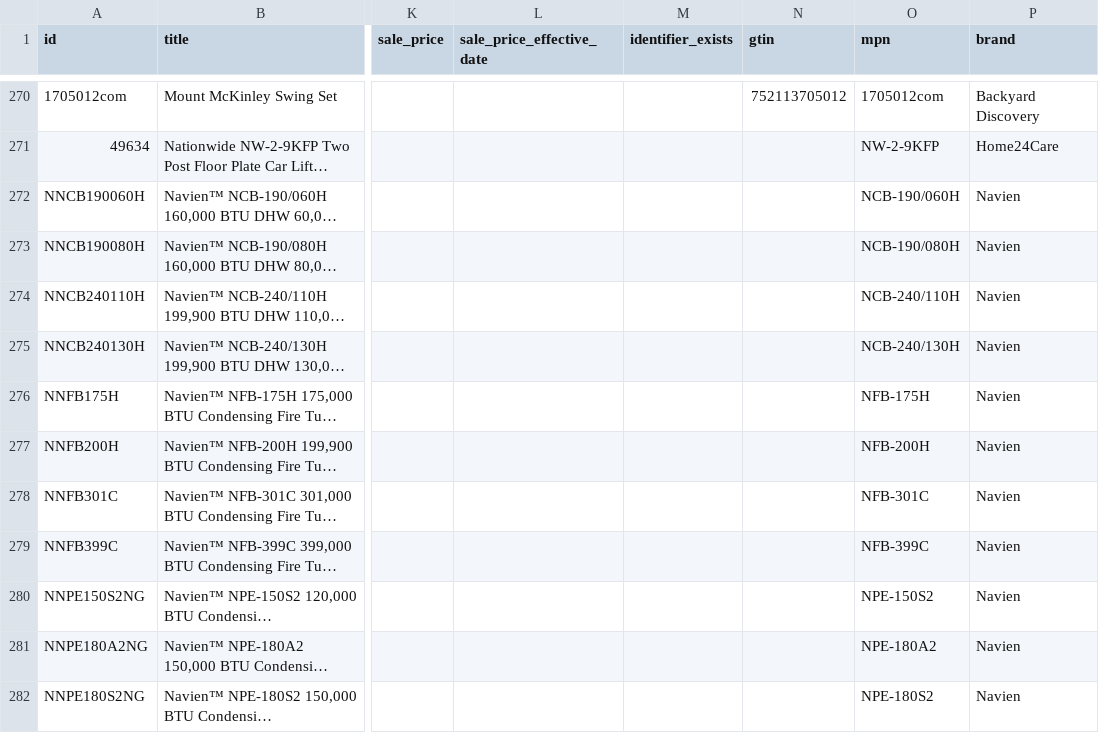
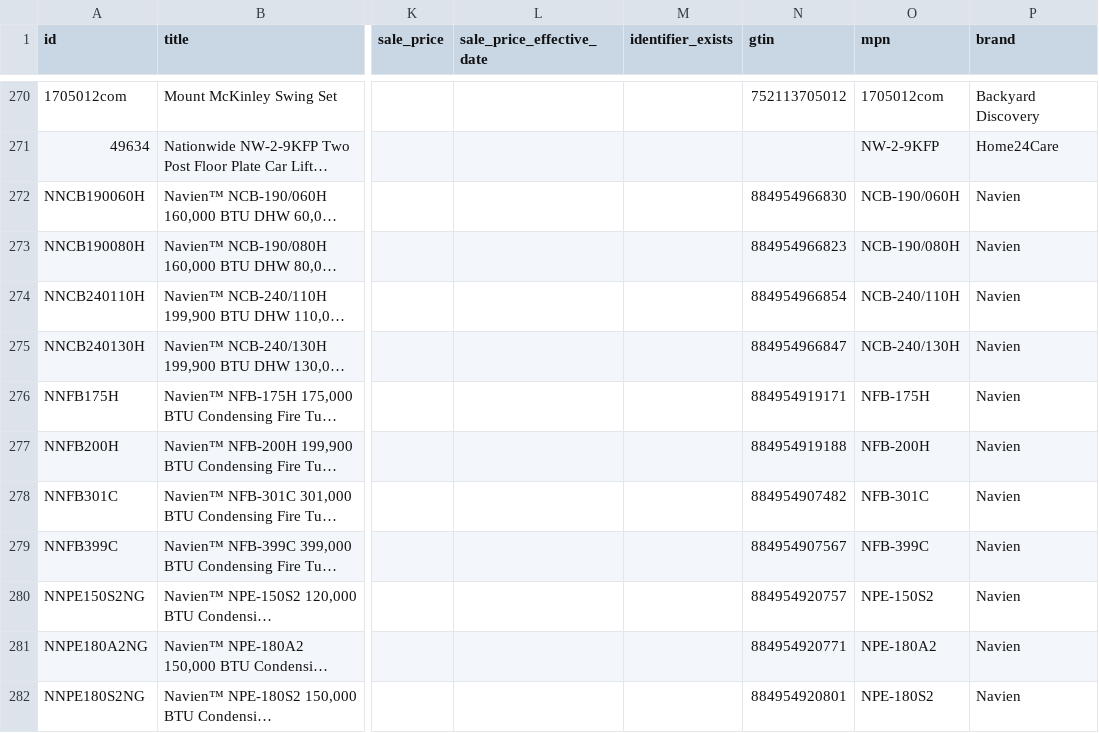
Before and after one commit to home24care/home24care-store, a CSV file: data/merchant-sheet.csv, drawn as a sheet; only a part is shown, gaps mark what is left out; long unchanged cells end in …; the diff covers the shown part only; the diff names each change by its address in the sheet, - before the commit and + after, or states it on an @@ line.

```diff
--- a/data/merchant-sheet.csv
+++ b/data/merchant-sheet.csv
-N272 (gtin): (empty)
+N272 (gtin): 884954966830
-N273 (gtin): (empty)
+N273 (gtin): 884954966823
-N274 (gtin): (empty)
+N274 (gtin): 884954966854
-N275 (gtin): (empty)
+N275 (gtin): 884954966847
-N276 (gtin): (empty)
+N276 (gtin): 884954919171
-N277 (gtin): (empty)
+N277 (gtin): 884954919188
-N278 (gtin): (empty)
+N278 (gtin): 884954907482
-N279 (gtin): (empty)
+N279 (gtin): 884954907567
-N280 (gtin): (empty)
+N280 (gtin): 884954920757
-N281 (gtin): (empty)
+N281 (gtin): 884954920771
-N282 (gtin): (empty)
+N282 (gtin): 884954920801
```
Also changed, not shown: 137 edited cells elsewhere in this file, 10 other files.
